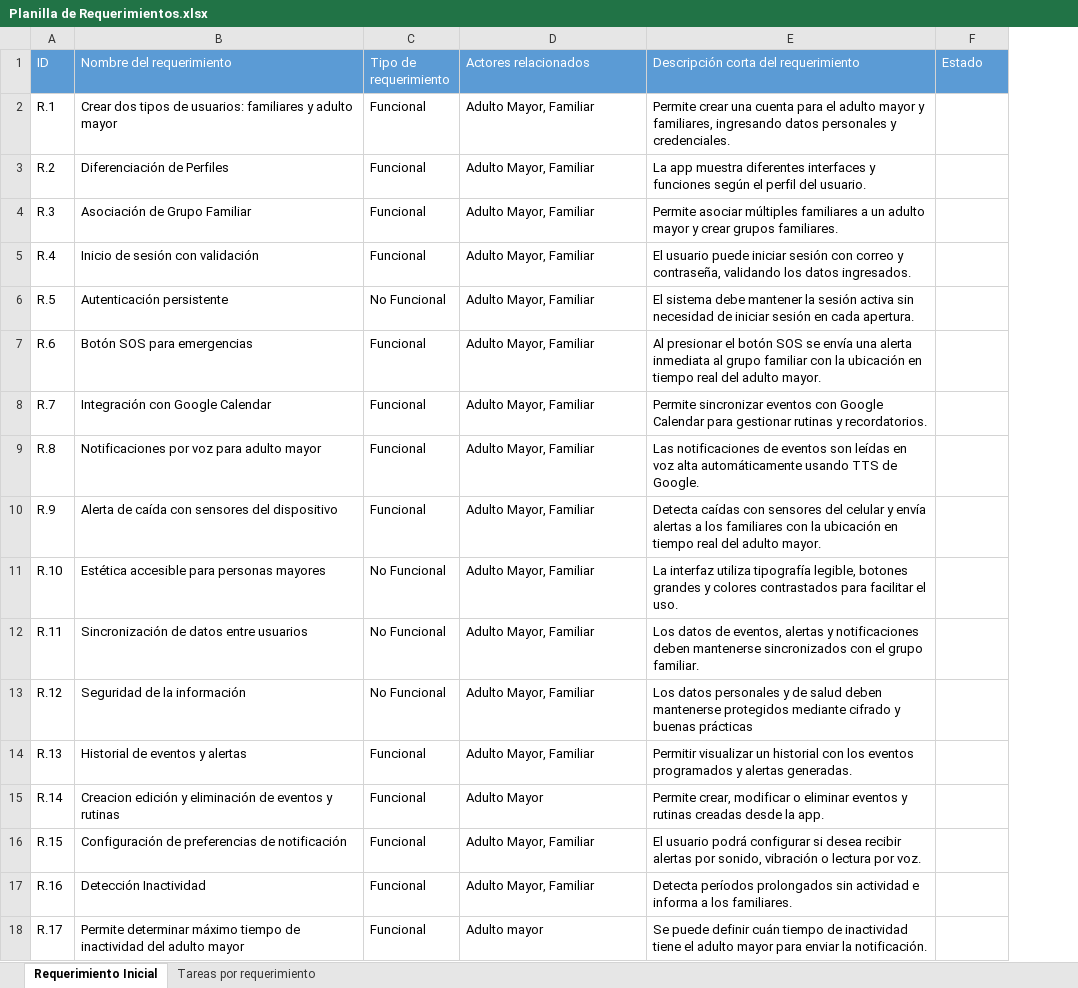
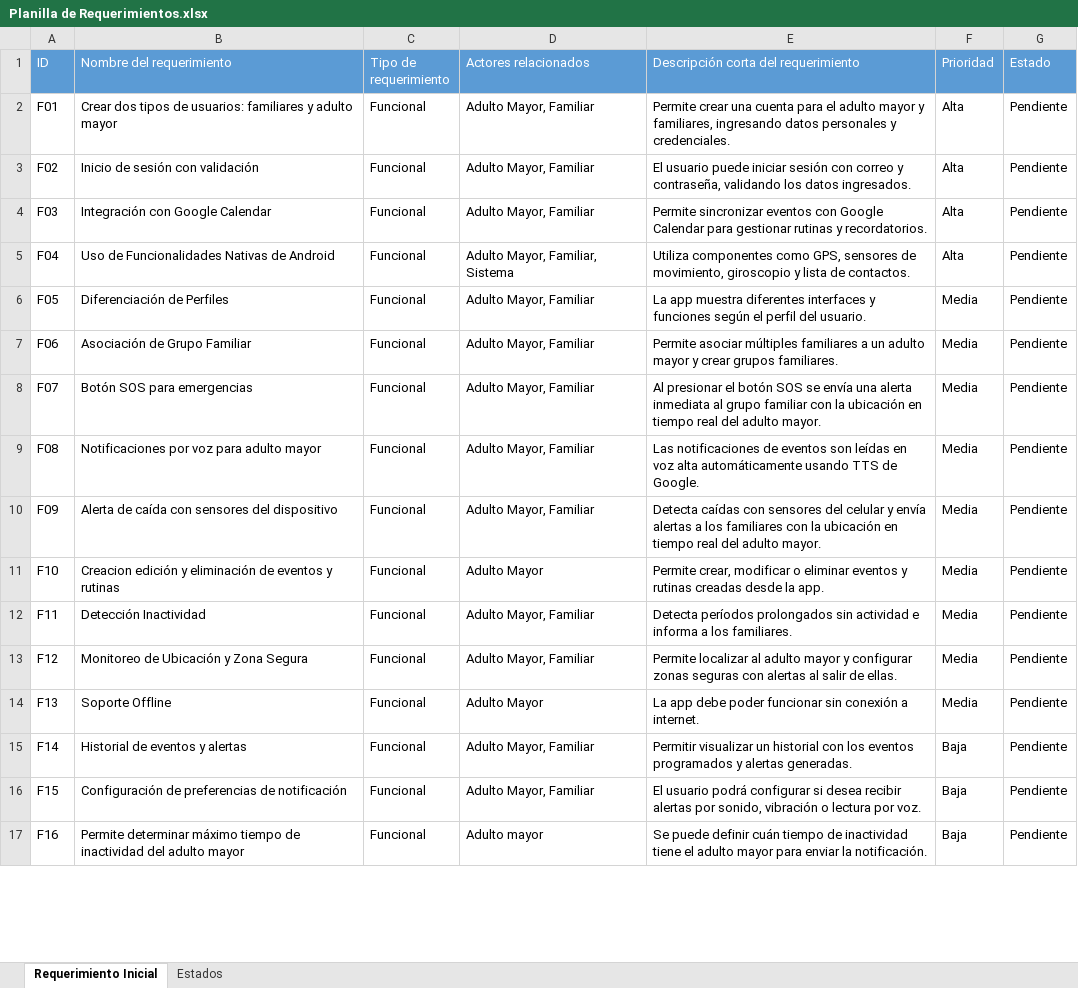
Before and after one commit to DavidGuentelicanDev/Portafolio_Grupo4_TatasApp, an Excel workbook: Fase 2/Evidencias Proyecto/documentacion/requerimientos/Planilla de Requerimientos.xlsx, sheet Requerimiento Inicial, drawn as a sheet; only a part is shown; values as stored, in another font and other column widths than the file's, no borders; charts and pictures not drawn; removed rows and columns are numbered as before the commit, all else as after; the diff covers the shown part only; the diff names each change by its address in the sheet, - before the commit and + after, or states it on an @@ line.

Commit message:
mejorada planilla de requerimientos | mejorado modelo ER | agregado modelo ER offline

```diff
--- a/Fase 2/Evidencias Proyecto/documentacion/requerimientos/Planilla de Requerimientos.xlsx (sheet Requerimiento Inicial)
+++ b/Fase 2/Evidencias Proyecto/documentacion/requerimientos/Planilla de Requerimientos.xlsx (sheet Requerimiento Inicial)
-sheet tab: Tareas por requerimiento
+sheet tab: Estados
+column F (Prioridad), row 2: Alta; rows 6-11: all Media; rows 16-17: Baja | Baja
-A2 (ID): R.1
+A2 (ID): F01
-G2 (Estado): (empty)
+G2 (Estado): Pendiente
+row 3: F02 | Inicio de sesión con validación | Funcional | Adulto Mayor, Familiar | El usuario puede iniciar sesión con correo y contraseña, validando los datos ingresados. | Alta | Pendiente
+row 4: F03 | Integración con Google Calendar | Funcional | Adulto Mayor, Familiar | Permite sincronizar eventos con Google Calendar para gestionar rutinas y recordatorios. | Alta | Pendiente
+row 5: F04 | Uso de Funcionalidades Nativas de Android | Funcional | Adulto Mayor, Familiar, Sistema | Utiliza componentes como GPS, sensores de movimiento, giroscopio y lista de contactos. | Alta | Pendiente
-A6 (ID): R.2
+A6 (ID): F05
-G6:G7 (Estado): (empty)
+G6:G7 (Estado): Pendiente
-A7 (ID): R.3
+A7 (ID): F06
-row 5: R.4 | Inicio de sesión con validación | Funcional | Adulto Mayor, Familiar | El usuario puede iniciar sesión con correo y contraseña, validando los datos ingresados.
-row 6: R.5 | Autenticación persistente | No Funcional | Adulto Mayor, Familiar | El sistema debe mantener la sesión activa sin necesidad de iniciar sesión en cada apertura.
-A8 (ID): R.6
+A8 (ID): F07
-G8 (Estado): (empty)
+G8 (Estado): Pendiente
-row 8: R.7 | Integración con Google Calendar | Funcional | Adulto Mayor, Familiar | Permite sincronizar eventos con Google Calendar para gestionar rutinas y recordatorios.
-A9 (ID): R.8
+A9 (ID): F08
-G9:G10 (Estado): (empty)
+G9:G10 (Estado): Pendiente
-A10 (ID): R.9
+A10 (ID): F09
-row 11: R.10 | Estética accesible para personas mayores | No Funcional | Adulto Mayor, Familiar | La interfaz utiliza tipografía legible, botones grandes y colores contrastados para facilitar el uso.
-row 12: R.11 | Sincronización de datos entre usuarios | No Funcional | Adulto Mayor, Familiar | Los datos de eventos, alertas y notificaciones deben mantenerse sincronizados con el grupo familiar.
-row 13: R.12 | Seguridad de la información | No Funcional | Adulto Mayor, Familiar | Los datos personales y de salud deben mantenerse protegidos mediante cifrado y buenas prácticas
-row 14: R.13 | Historial de eventos y alertas | Funcional | Adulto Mayor, Familiar | Permitir visualizar un historial con los eventos programados y alertas generadas.
-A11 (ID): R.14
+A11 (ID): F10
-G11 (Estado): (empty)
+G11 (Estado): Pendiente
+row 12: F11 | Detección Inactividad | Funcional | Adulto Mayor, Familiar | Detecta períodos prolongados sin actividad e informa a los familiares. | Media | Pendiente
+row 13: F12 | Monitoreo de Ubicación y Zona Segura | Funcional | Adulto Mayor, Familiar | Permite localizar al adulto mayor y configurar zonas seguras con alertas al salir de ellas. | Media | Pendiente
+row 14: F13 | Soporte Offline | Funcional | Adulto Mayor | La app debe poder funcionar sin conexión a internet. | Media | Pendiente
+row 15: F14 | Historial de eventos y alertas | Funcional | Adulto Mayor, Familiar | Permitir visualizar un historial con los eventos programados y alertas generadas. | Baja | Pendiente
-A16 (ID): R.15
+A16 (ID): F15
-G16 (Estado): (empty)
+G16 (Estado): Pendiente
-row 17: R.16 | Detección Inactividad | Funcional | Adulto Mayor, Familiar | Detecta períodos prolongados sin actividad e informa a los familiares.
-A17 (ID): R.17
+A17 (ID): F16
-G17 (Estado): (empty)
+G17 (Estado): Pendiente
```
Also changed, not shown: 4 added rows, 3 removed rows and 8 edited cells elsewhere in this sheet, charts or pictures, 3 other files.
